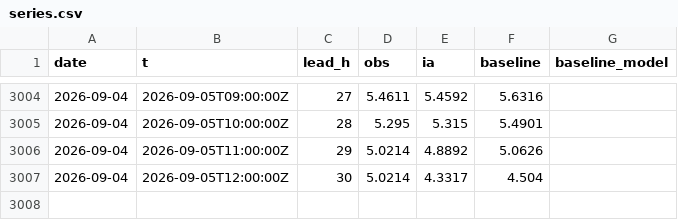
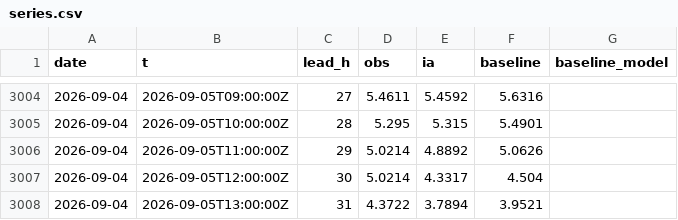
Before and after one commit to Matt29/metocean-ai-scoreboard, a CSV file: data/brest/series.csv, drawn as a sheet; only a part is shown, gaps mark what is left out.

```diff
--- a/data/brest/series.csv
+++ b/data/brest/series.csv
@@ -3007 +3007,2 @@ date,t,lead_h,obs,ia,baseline,baseline_model
 2026-09-04,2026-09-05T12:00:00Z,30,5.0214,4.3317,4.504,
+2026-09-04,2026-09-05T13:00:00Z,31,4.3722,3.7894,3.9521,
```
Also changed, not shown: data/anglet/series.csv, data/cherbourg-vent/series.csv, 23 other files.
